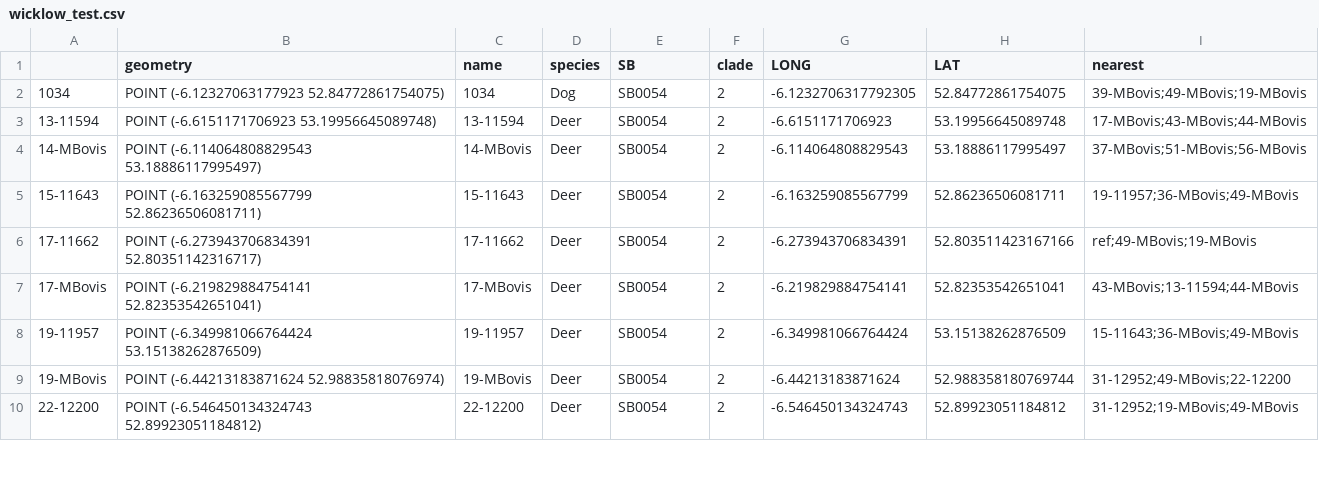
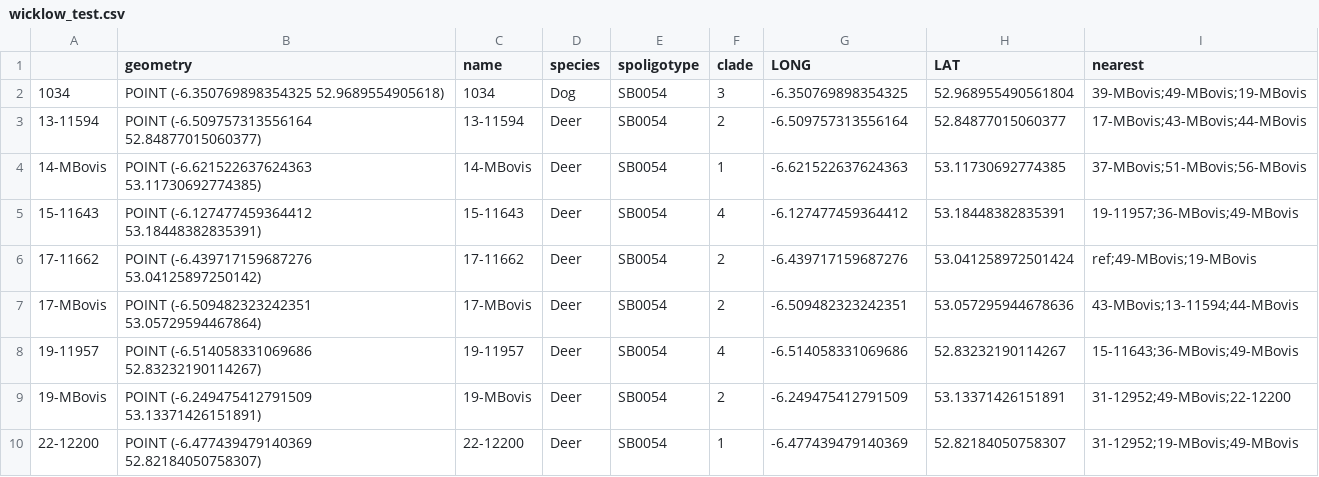
Before and after one commit to dmnfarrell/tracebtb, a CSV file: wicklow_test.csv, drawn as a sheet; only a part is shown; the diff covers the shown part only.

```diff
--- a/wicklow_test.csv
+++ b/wicklow_test.csv
@@ -1,10 +1,10 @@
-,geometry,name,species,SB,clade,LONG,LAT,nearest
-1034,POINT (-6.12327063177923 52.84772861754075),1034,Dog,SB0054,2,-6.1232706317792305,52.84772861754075,39-MBovis;49-MBovis;19-MBovis
-13-11594,POINT (-6.6151171706923 53.19956645089748),13-11594,Deer,SB0054,2,-6.6151171706923,53.19956645089748,17-MBovis;43-MBovis;44-MBovis
-14-MBovis,POINT (-6.114064808829543 53.18886117995497),14-MBovis,Deer,SB0054,2,-6.114064808829543,53.18886117995497,37-MBovis;51-MBovis;56-MBovis
-15-11643,POINT (-6.163259085567799 52.86236506081711),15-11643,Deer,SB0054,2,-6.163259085567799,52.86236506081711,19-11957;36-MBovis;49-MBovis
-17-11662,POINT (-6.273943706834391 52.80351142316717),17-11662,Deer,SB0054,2,-6.273943706834391,52.803511423167166,ref;49-MBovis;19-MBovis
-17-MBovis,POINT (-6.219829884754141 52.82353542651041),17-MBovis,Deer,SB0054,2,-6.219829884754141,52.82353542651041,43-MBovis;13-11594;44-MBovis
-19-11957,POINT (-6.349981066764424 53.15138262876509),19-11957,Deer,SB0054,2,-6.349981066764424,53.15138262876509,15-11643;36-MBovis;49-MBovis
-19-MBovis,POINT (-6.44213183871624 52.98835818076974),19-MBovis,Deer,SB0054,2,-6.44213183871624,52.988358180769744,31-12952;49-MBovis;22-12200
-22-12200,POINT (-6.546450134324743 52.89923051184812),22-12200,Deer,SB0054,2,-6.546450134324743,52.89923051184812,31-12952;19-MBovis;49-MBovis
+,geometry,name,species,spoligotype,clade,LONG,LAT,nearest
+1034,POINT (-6.350769898354325 52.9689554905618),1034,Dog,SB0054,3,-6.350769898354325,52.968955490561804,39-MBovis;49-MBovis;19-MBovis
+13-11594,POINT (-6.509757313556164 52.84877015060377),13-11594,Deer,SB0054,2,-6.509757313556164,52.84877015060377,17-MBovis;43-MBovis;44-MBovis
+14-MBovis,POINT (-6.621522637624363 53.11730692774385),14-MBovis,Deer,SB0054,1,-6.621522637624363,53.11730692774385,37-MBovis;51-MBovis;56-MBovis
+15-11643,POINT (-6.127477459364412 53.18448382835391),15-11643,Deer,SB0054,4,-6.127477459364412,53.18448382835391,19-11957;36-MBovis;49-MBovis
+17-11662,POINT (-6.439717159687276 53.04125897250142),17-11662,Deer,SB0054,2,-6.439717159687276,53.041258972501424,ref;49-MBovis;19-MBovis
+17-MBovis,POINT (-6.509482323242351 53.05729594467864),17-MBovis,Deer,SB0054,2,-6.509482323242351,53.057295944678636,43-MBovis;13-11594;44-MBovis
+19-11957,POINT (-6.514058331069686 52.83232190114267),19-11957,Deer,SB0054,4,-6.514058331069686,52.83232190114267,15-11643;36-MBovis;49-MBovis
+19-MBovis,POINT (-6.249475412791509 53.13371426151891),19-MBovis,Deer,SB0054,2,-6.249475412791509,53.13371426151891,31-12952;49-MBovis;22-12200
+22-12200,POINT (-6.477439479140369 52.82184050758307),22-12200,Deer,SB0054,1,-6.477439479140369,52.82184050758307,31-12952;19-MBovis;49-MBovis
```
Also changed, not shown: 140 edited cells elsewhere in this file, 4 other files.
